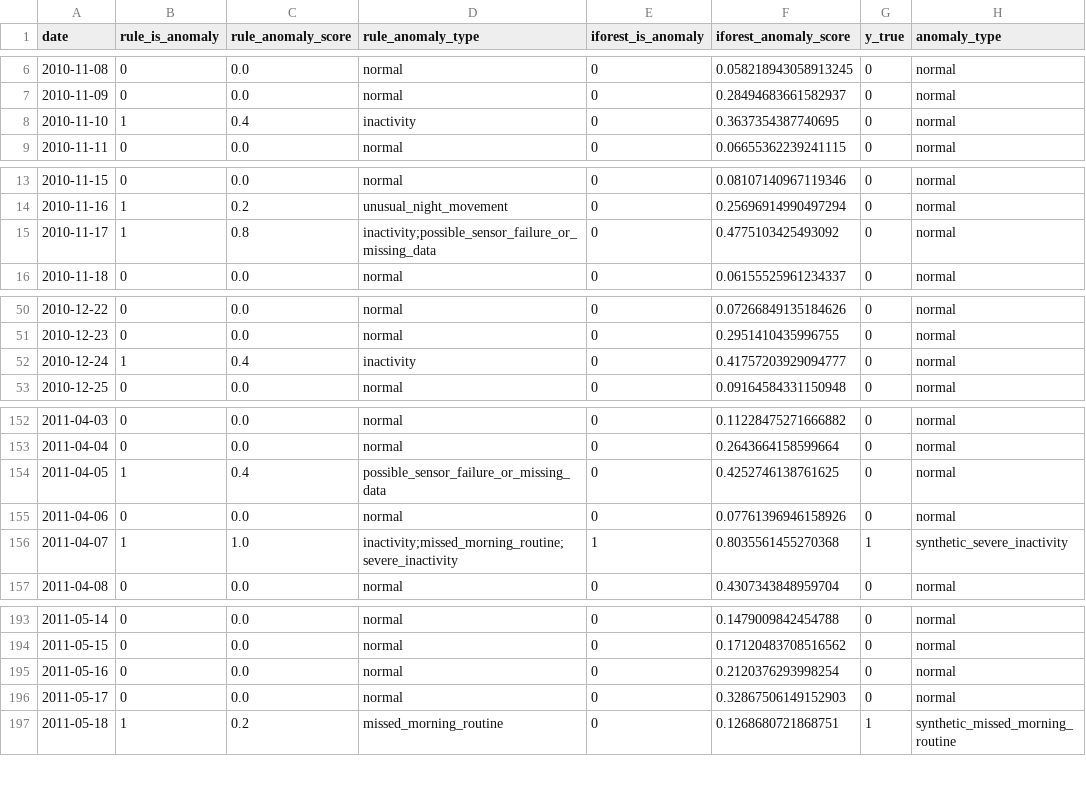
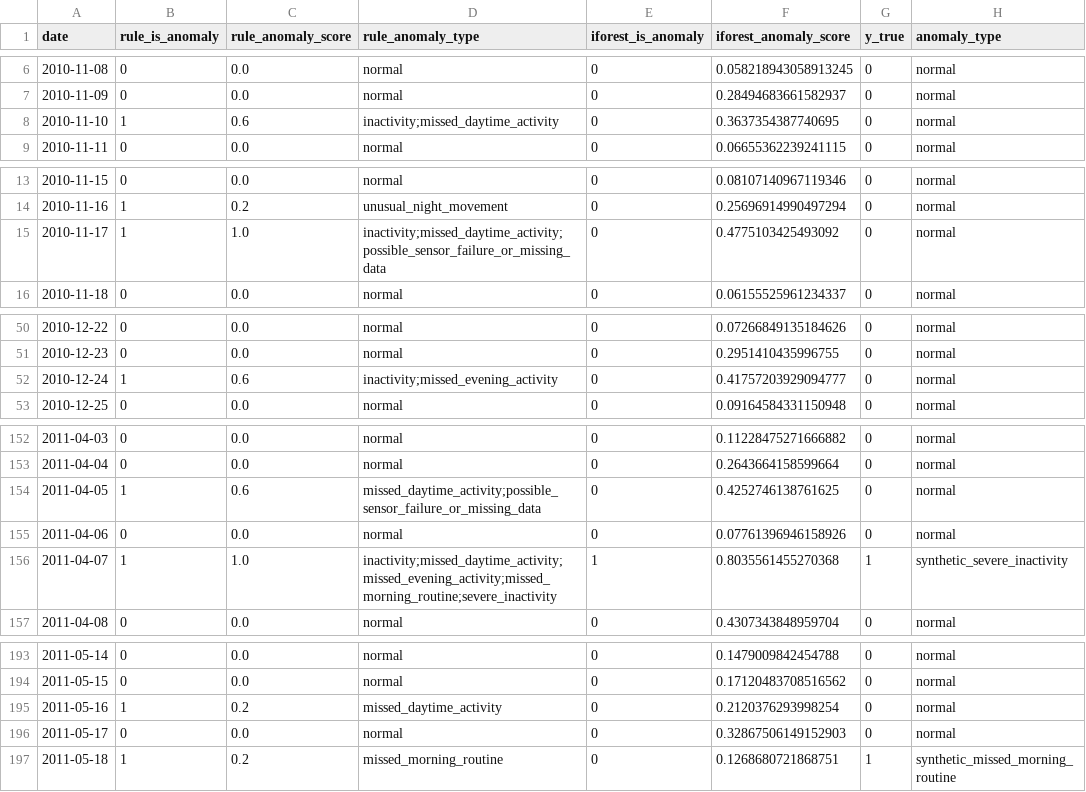
Before and after one commit to davidfilimon/Smart-Home-Monitoring, a CSV file: outputs/predictions_combined.csv, drawn as a sheet; only a part is shown, gaps mark what is left out; the diff covers the shown part only; the diff names each change by its address in the sheet, - before the commit and + after, or states it on an @@ line.

```diff
--- a/outputs/predictions_combined.csv
+++ b/outputs/predictions_combined.csv
-C8 (rule_anomaly_score): 0.4
+C8 (rule_anomaly_score): 0.6
-D8 (rule_anomaly_type): inactivity
+D8 (rule_anomaly_type): inactivity;missed_daytime_activity
-C15 (rule_anomaly_score): 0.8
+C15 (rule_anomaly_score): 1.0
-D15 (rule_anomaly_type): inactivity;possible_sensor_failure_or_missing_data
+D15 (rule_anomaly_type): inactivity;missed_daytime_activity;possible_sensor_failure_or_missing_data
-C52 (rule_anomaly_score): 0.4
+C52 (rule_anomaly_score): 0.6
-D52 (rule_anomaly_type): inactivity
+D52 (rule_anomaly_type): inactivity;missed_evening_activity
-C154 (rule_anomaly_score): 0.4
+C154 (rule_anomaly_score): 0.6
-D154 (rule_anomaly_type): possible_sensor_failure_or_missing_data
+D154 (rule_anomaly_type): missed_daytime_activity;possible_sensor_failure_or_missing_data
-D156 (rule_anomaly_type): inactivity;missed_morning_routine;severe_inactivity
+D156 (rule_anomaly_type): inactivity;missed_daytime_activity;missed_evening_activity;missed_morning_routine;severe_inactivity
-B195 (rule_is_anomaly): 0
+B195 (rule_is_anomaly): 1
-C195 (rule_anomaly_score): 0.0
+C195 (rule_anomaly_score): 0.2
-D195 (rule_anomaly_type): normal
+D195 (rule_anomaly_type): missed_daytime_activity
```
Also changed, not shown: 45 edited cells elsewhere in this file, 4 other files.
